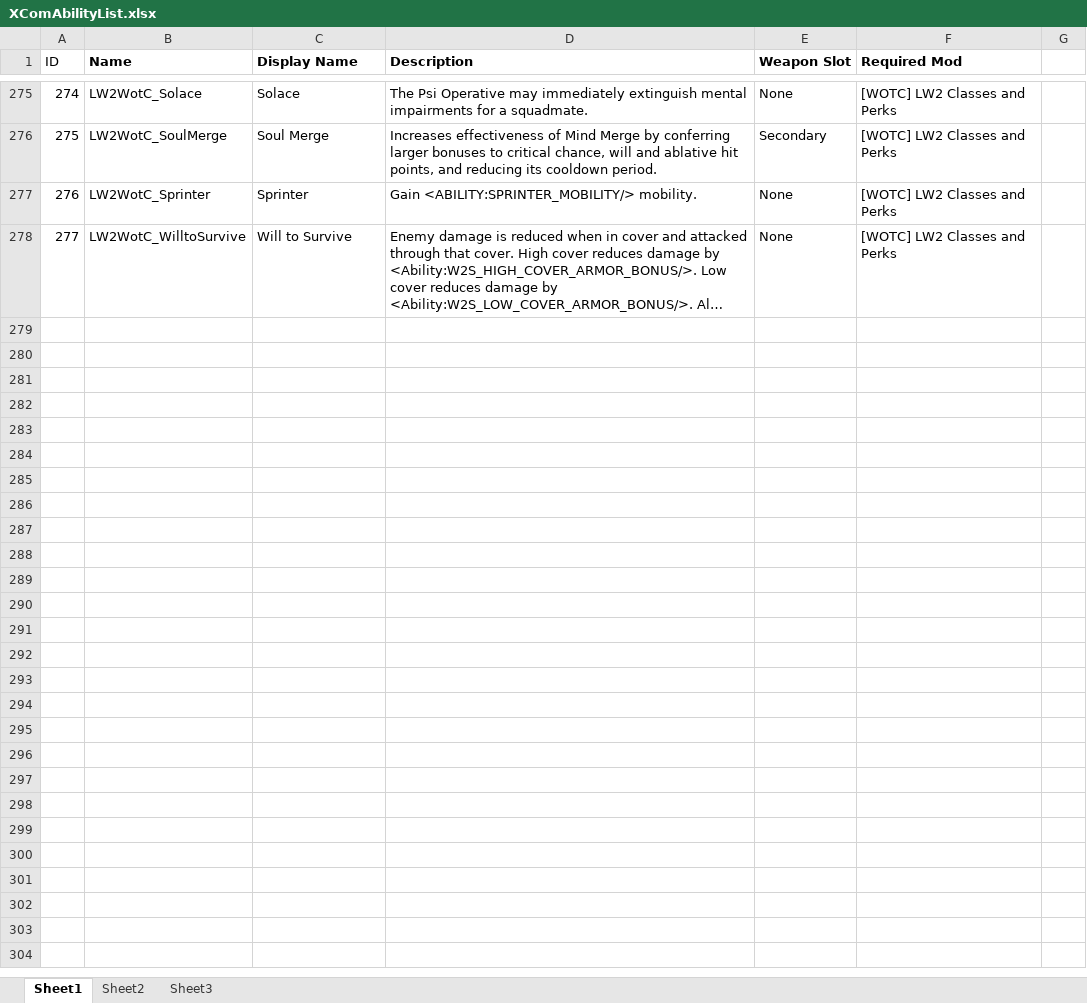
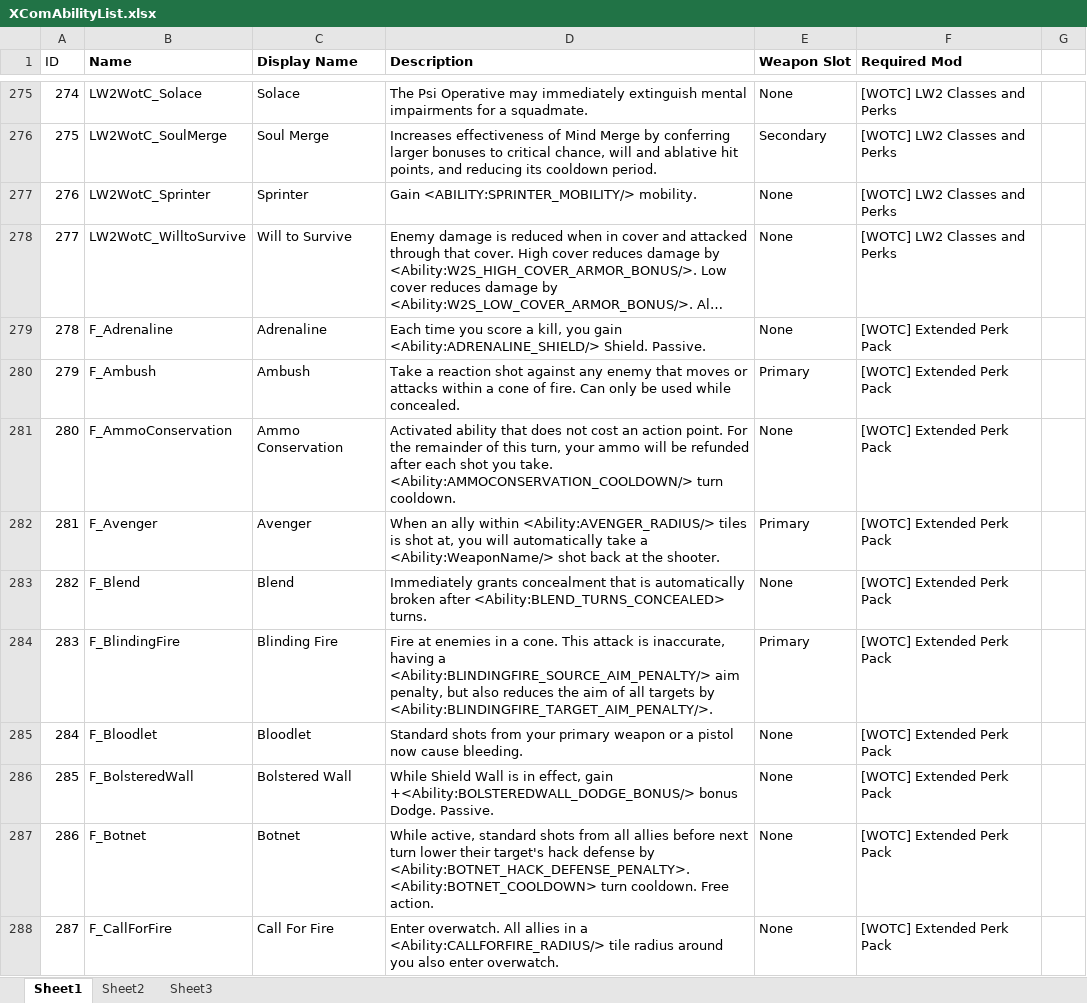
Before and after one commit to Favid/Xcom2ClassManager, an Excel workbook: Xcom2ClassManager/XComAbilityList.xlsx, sheet Sheet1, drawn as a sheet; only a part is shown, gaps mark what is left out; long unchanged cells end in …; values as stored, in another font and other column widths than the file's, no borders; the diff covers the shown part only; the diff names each change by its address in the sheet, - before the commit and + after, or states it on an @@ line.

```diff
--- a/Xcom2ClassManager/XComAbilityList.xlsx (sheet Sheet1)
+++ b/Xcom2ClassManager/XComAbilityList.xlsx (sheet Sheet1)
+row 279: 278 | F_Adrenaline | Adrenaline | Each time you score a kill, you gain <Ability:ADRENALINE_SHIELD/> Shield. Passive. | None | [WOTC] Extended Perk Pack
+row 280: 279 | F_Ambush | Ambush | Take a reaction shot against any enemy that moves or attacks within a cone of fire. Can only be used while concealed. | Primary | [WOTC] Extended Perk Pack
+row 281: 280 | F_AmmoConservation | Ammo Conservation | Activated ability that does not cost an action point. For the remainder of this turn, your ammo will be refunded after each shot you take. <Ability:AMMOCONSERVATION_COOLDOWN/> turn cooldown. | None | [WOTC] Extended Perk Pack
+row 282: 281 | F_Avenger | Avenger | When an ally within <Ability:AVENGER_RADIUS/> tiles is shot at, you will automatically take a <Ability:WeaponName/> shot back at the shooter. | Primary | [WOTC] Extended Perk Pack
+row 283: 282 | F_Blend | Blend | Immediately grants concealment that is automatically broken after <Ability:BLEND_TURNS_CONCEALED> turns. | None | [WOTC] Extended Perk Pack
+row 284: 283 | F_BlindingFire | Blinding Fire | Fire at enemies in a cone. This attack is inaccurate, having a <Ability:BLINDINGFIRE_SOURCE_AIM_PENALTY/> aim penalty, but also reduces the aim of all targets by <Ability:BLINDINGFIRE_TARGET_AIM_PENALTY/>. | Primary | [WOTC] Extended Perk Pack
+row 285: 284 | F_Bloodlet | Bloodlet | Standard shots from your primary weapon or a pistol now cause bleeding. | None | [WOTC] Extended Perk Pack
+row 286: 285 | F_BolsteredWall | Bolstered Wall | While Shield Wall is in effect, gain +<Ability:BOLSTEREDWALL_DODGE_BONUS/> bonus Dodge. Passive. | None | [WOTC] Extended Perk Pack
+row 287: 286 | F_Botnet | Botnet | While active, standard shots from all allies before next turn lower their target's hack defense by <Ability:BOTNET_HACK_DEFENSE_PENALTY>. <Ability:BOTNET_COOLDOWN> turn cooldown. Free action. | None | [WOTC] Extended Perk Pack
+row 288: 287 | F_CallForFire | Call For Fire | Enter overwatch. All allies in a <Ability:CALLFORFIRE_RADIUS/> tile radius around you also enter overwatch. | None | [WOTC] Extended Perk Pack
```
Also changed, not shown: 60 added rows elsewhere in this sheet, UnitTest/XComAbilityList.xlsx, 2 other files.
